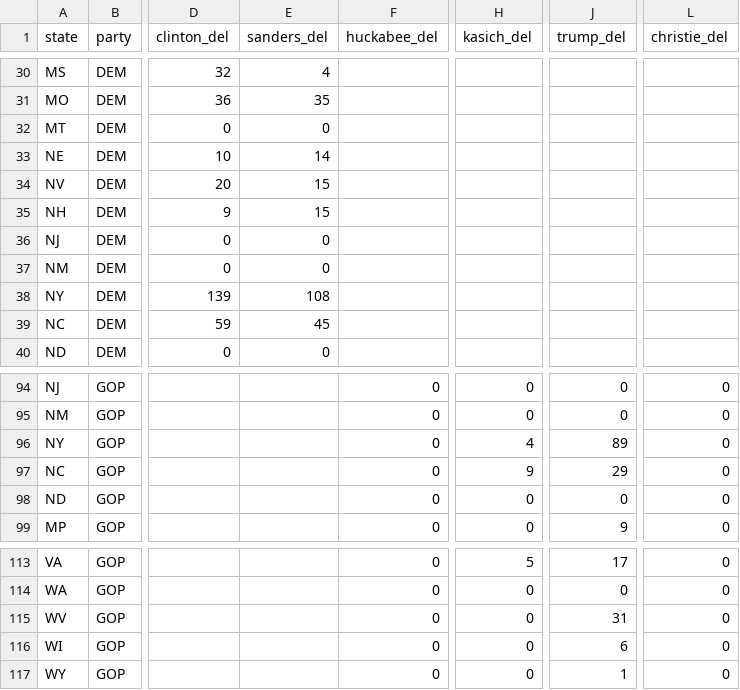
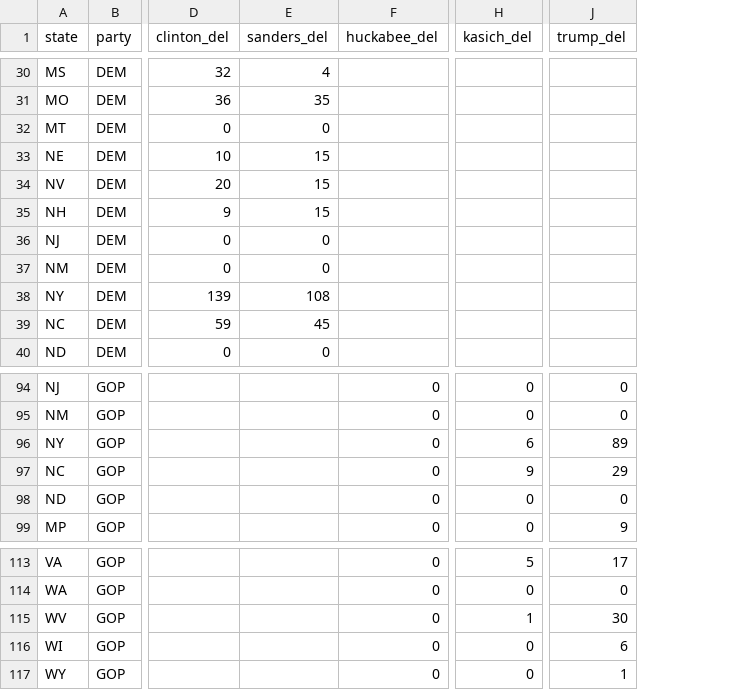
Before and after one commit to economist-data-team/primaries, a CSV file: data/delegates_ap.csv, drawn as a sheet; only a part is shown, gaps mark what is left out; the diff covers the shown part only; the diff names each change by its address in the sheet, - before the commit and + after, or states it on an @@ line.

```diff
--- a/data/delegates_ap.csv
+++ b/data/delegates_ap.csv
-column L (christie_del), rows 94-99: all 0; rows 113-117: all 0
-E33 (sanders_del): 14
+E33 (sanders_del): 15
-H96 (kasich_del): 4
+H96 (kasich_del): 6
-H115 (kasich_del): 0
+H115 (kasich_del): 1
-J115 (trump_del): 31
+J115 (trump_del): 30
```
Also changed, not shown: 13 edited cells elsewhere in this file, 3 other files.
